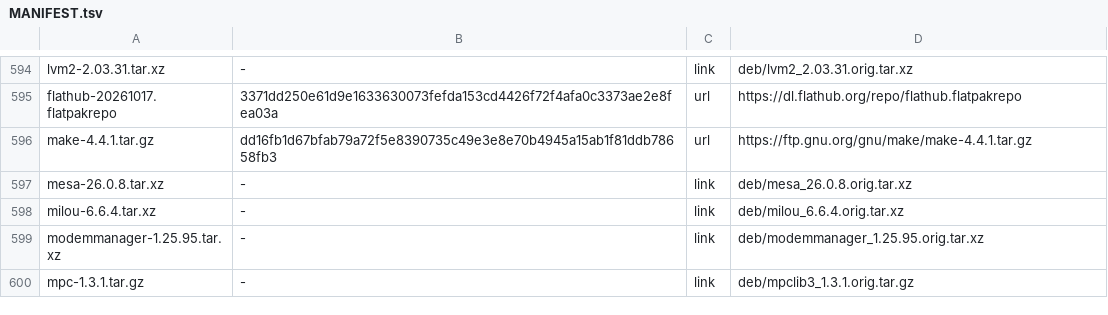
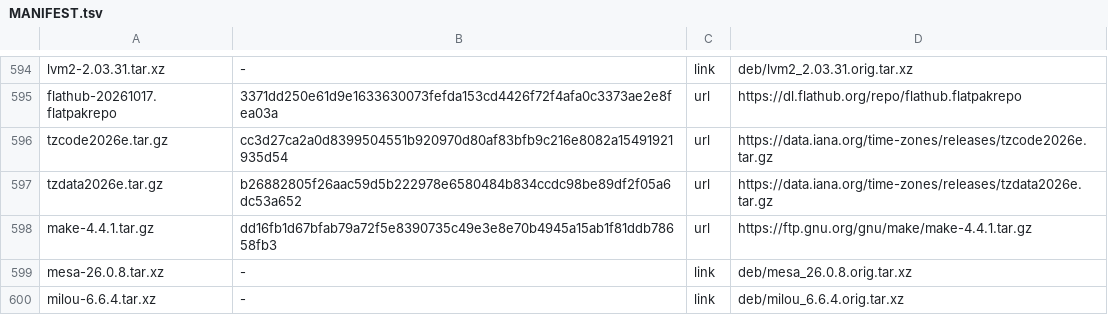
Before and after one commit to melon-77/melon-os, a TSV file: sources/MANIFEST.tsv, drawn as a sheet; only a part is shown, gaps mark what is left out; the shorter side is filled out with more unchanged rows.

Commit message:
Time zones: tzdata 2026e on every ISO, UTC by default, ntpdate for Plasma's automatic time
melon had no /usr/share/zoneinfo, so the clock was always UTC, Plasma's Date & Time page could not list or save a zone, and
browsers reported UTC (Cloudflare's browser check held it against the connection's real zone). tzdata is IANA's data built
with the build machine's zic (tarballs signed by Paul Eggert, sha512 as in Alpine's APKBUILD). melon-base gets an ntpdate
on top of BusyBox ntpd, so the page offers "Set date and time automatically". qemu-test.py desktop-install checks the zone
data, the UTC default, a chosen zone and ntpdate, and gives jcole 12-hour time for the screenshot.

```diff
--- a/sources/MANIFEST.tsv
+++ b/sources/MANIFEST.tsv
@@ -595,2 +595,4 @@ lvm2-2.03.31.tar.xz	-	link	deb/lvm2_2.03.31.orig.tar.xz
 flathub-20261017.flatpakrepo	3371dd250e61d9e1633630073fefda153cd4426f72f4afa0c3373ae2e8fea03a	url	https://dl.flathub.org/repo/flathub.flatpakrepo
+tzcode2026e.tar.gz	cc3d27ca2a0d8399504551b920970d80af83bfb9c216e8082a15491921935d54	url	https://data.iana.org/time-zones/releases/tzcode2026e.tar.gz
+tzdata2026e.tar.gz	b26882805f26aac59d5b222978e6580484b834ccdc98be89df2f05a6dc53a652	url	https://data.iana.org/time-zones/releases/tzdata2026e.tar.gz
 make-4.4.1.tar.gz	dd16fb1d67bfab79a72f5e8390735c49e3e8e70b4945a15ab1f81ddb78658fb3	url	https://ftp.gnu.org/gnu/make/make-4.4.1.tar.gz
```
Also changed, not shown: 12 other files.
